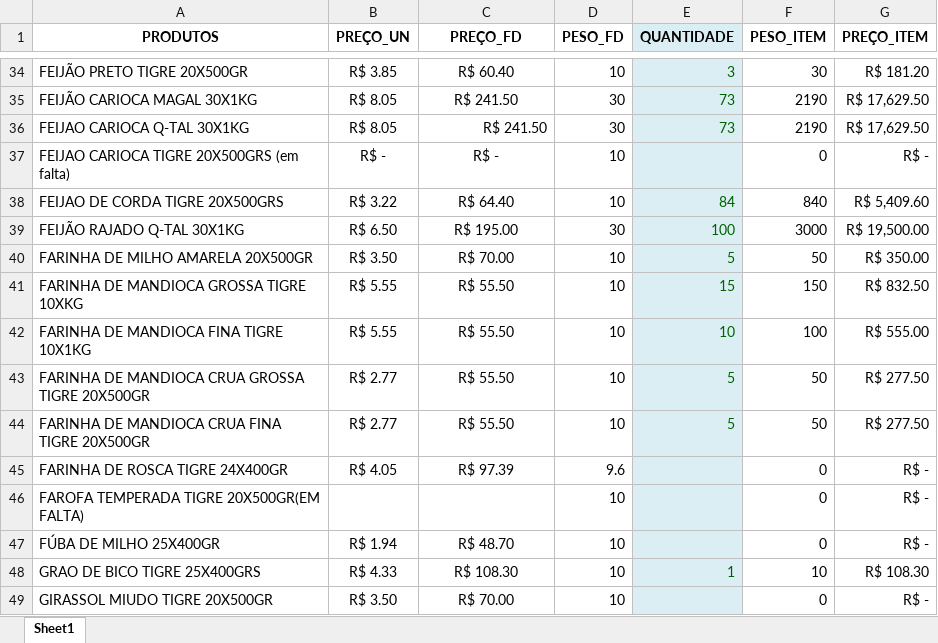
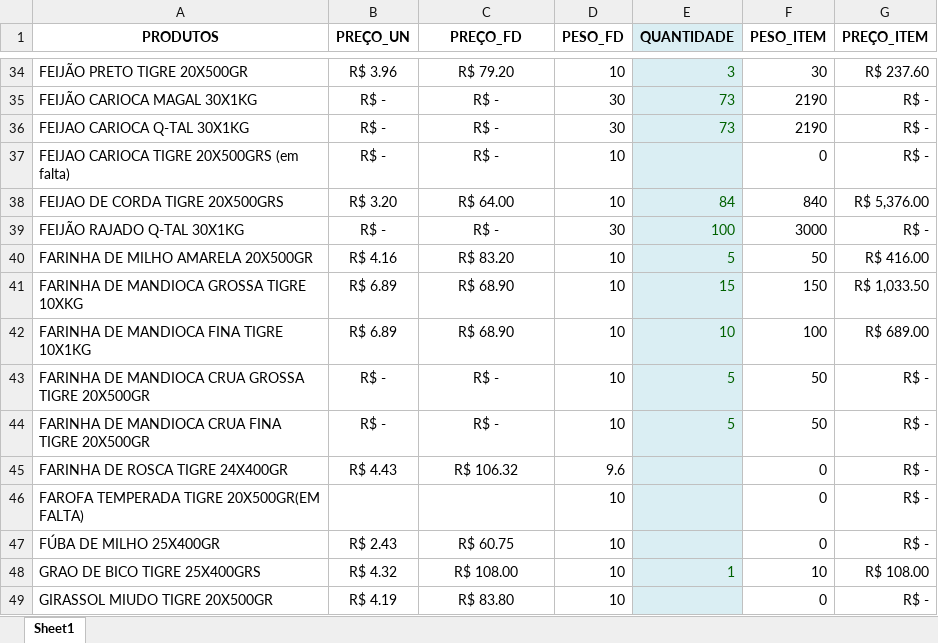
Before and after one commit to osnola2/tigre-alimentos-app, an Excel workbook: Produtos_tigre_pedido_exemplo.xlsx, sheet Sheet1, drawn as a sheet; only a part is shown, gaps mark what is left out; values as stored, in another font and other column widths than the file's, no borders; charts and pictures not drawn; the diff covers the shown part only; the diff names each change by its address in the sheet, - before the commit and + after, or states it on an @@ line.

```diff
--- a/Produtos_tigre_pedido_exemplo.xlsx (sheet Sheet1)
+++ b/Produtos_tigre_pedido_exemplo.xlsx (sheet Sheet1)
-B34 (PREÇO_UN): R$ 3.85
+B34 (PREÇO_UN): R$ 3.96
-C34 (PREÇO_FD): R$ 60.40
+C34 (PREÇO_FD): R$ 79.20
-G34 (PREÇO_ITEM): R$ 181.20
+G34 (PREÇO_ITEM): R$ 237.60
-B35:B36 (PREÇO_UN): R$ 8.05
+B35:B36 (PREÇO_UN): R$ -
-C35:C36 (PREÇO_FD): R$ 241.50
+C35:C36 (PREÇO_FD): R$ -
-G35:G36 (PREÇO_ITEM): R$ 17,629.50
+G35:G36 (PREÇO_ITEM): R$ -
-C36 alignment: right
+C36 alignment: center
-B38 (PREÇO_UN): R$ 3.22
+B38 (PREÇO_UN): R$ 3.20
-C38 (PREÇO_FD): R$ 64.40
+C38 (PREÇO_FD): R$ 64.00
-G38 (PREÇO_ITEM): R$ 5,409.60
+G38 (PREÇO_ITEM): R$ 5,376.00
-B39 (PREÇO_UN): R$ 6.50
+B39 (PREÇO_UN): R$ -
-C39 (PREÇO_FD): R$ 195.00
+C39 (PREÇO_FD): R$ -
-G39 (PREÇO_ITEM): R$ 19,500.00
+G39 (PREÇO_ITEM): R$ -
-B40 (PREÇO_UN): R$ 3.50
+B40 (PREÇO_UN): R$ 4.16
-C40 (PREÇO_FD): R$ 70.00
+C40 (PREÇO_FD): R$ 83.20
-G40 (PREÇO_ITEM): R$ 350.00
+G40 (PREÇO_ITEM): R$ 416.00
-B41:B42 (PREÇO_UN): R$ 5.55
+B41:B42 (PREÇO_UN): R$ 6.89
-C41:C42 (PREÇO_FD): R$ 55.50
+C41:C42 (PREÇO_FD): R$ 68.90
-G41 (PREÇO_ITEM): R$ 832.50
+G41 (PREÇO_ITEM): R$ 1,033.50
-G42 (PREÇO_ITEM): R$ 555.00
+G42 (PREÇO_ITEM): R$ 689.00
-B43:B44 (PREÇO_UN): R$ 2.77
+B43:B44 (PREÇO_UN): R$ -
-C43:C44 (PREÇO_FD): R$ 55.50
+C43:C44 (PREÇO_FD): R$ -
-G43:G44 (PREÇO_ITEM): R$ 277.50
+G43:G44 (PREÇO_ITEM): R$ -
-B45 (PREÇO_UN): R$ 4.05
+B45 (PREÇO_UN): R$ 4.43
-C45 (PREÇO_FD): R$ 97.39
+C45 (PREÇO_FD): R$ 106.32
-B47 (PREÇO_UN): R$ 1.94
+B47 (PREÇO_UN): R$ 2.43
-C47 (PREÇO_FD): R$ 48.70
+C47 (PREÇO_FD): R$ 60.75
-B48 (PREÇO_UN): R$ 4.33
+B48 (PREÇO_UN): R$ 4.32
-C48 (PREÇO_FD): R$ 108.30
+C48 (PREÇO_FD): R$ 108.00
-G48 (PREÇO_ITEM): R$ 108.30
+G48 (PREÇO_ITEM): R$ 108.00
-B49 (PREÇO_UN): R$ 3.50
+B49 (PREÇO_UN): R$ 4.19
-C49 (PREÇO_FD): R$ 70.00
+C49 (PREÇO_FD): R$ 83.80
```
Also changed, not shown: 121 edited cells and cell formats elsewhere in this sheet, 1 other file.
